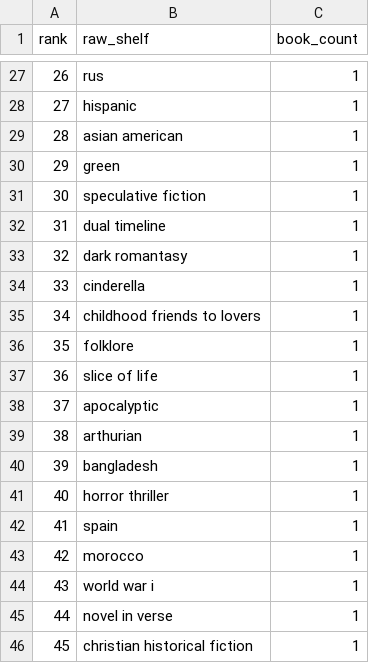
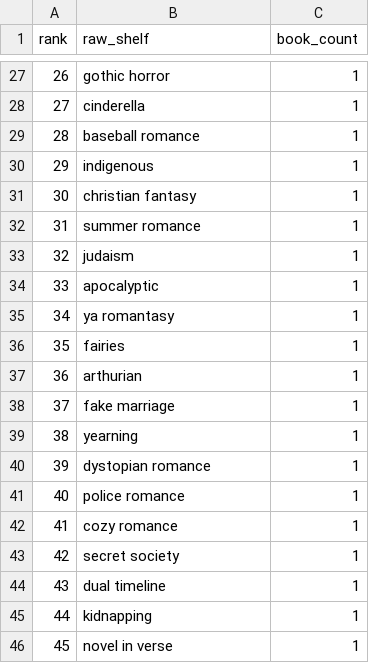
Before and after one commit to mariah32p/threnne-analytics, a CSV file: data/exports/unmapped_shelves.csv, drawn as a sheet; only a part is shown, gaps mark what is left out; the diff covers the shown part only.

```diff
--- a/data/exports/unmapped_shelves.csv
+++ b/data/exports/unmapped_shelves.csv
@@ -27,20 +27,20 @@ rank,raw_shelf,book_count
-26,rus,1
-27,hispanic,1
-28,asian american,1
-29,green,1
-30,speculative fiction,1
-31,dual timeline,1
-32,dark romantasy,1
-33,cinderella,1
-34,childhood friends to lovers,1
-35,folklore,1
-36,slice of life,1
-37,apocalyptic,1
-38,arthurian,1
-39,bangladesh,1
-40,horror thriller,1
-41,spain,1
-42,morocco,1
-43,world war i,1
-44,novel in verse,1
-45,christian historical fiction,1
+26,gothic horror,1
+27,cinderella,1
+28,baseball romance,1
+29,indigenous,1
+30,christian fantasy,1
+31,summer romance,1
+32,judaism,1
+33,apocalyptic,1
+34,ya romantasy,1
+35,fairies,1
+36,arthurian,1
+37,fake marriage,1
+38,yearning,1
+39,dystopian romance,1
+40,police romance,1
+41,cozy romance,1
+42,secret society,1
+43,dual timeline,1
+44,kidnapping,1
+45,novel in verse,1
```
Also changed, not shown: 40 edited cells elsewhere in this file, data/exports/forecast_report.csv, data/exports/forecast_stacks_report.csv, 3 other files.
